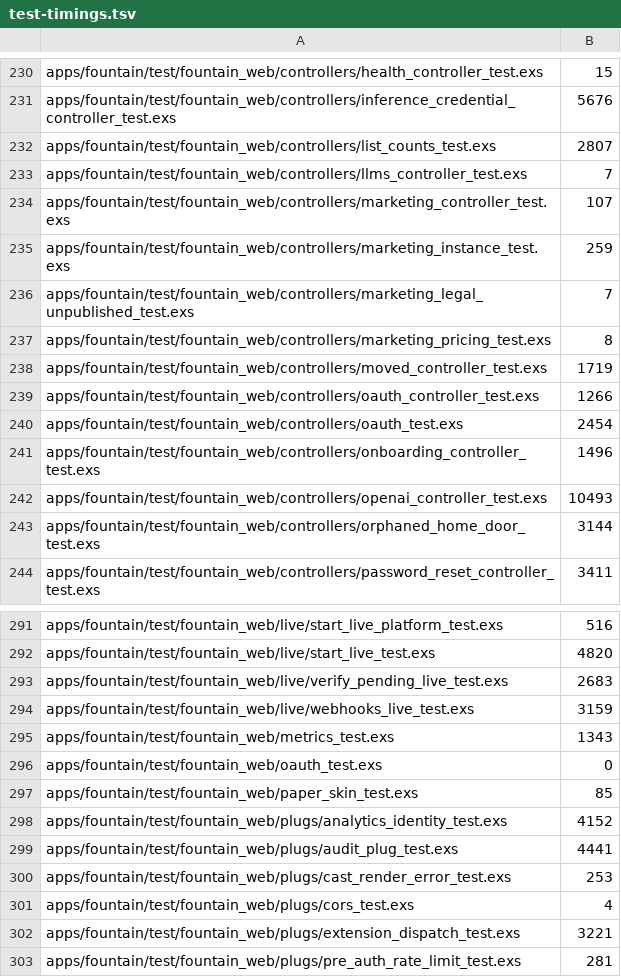
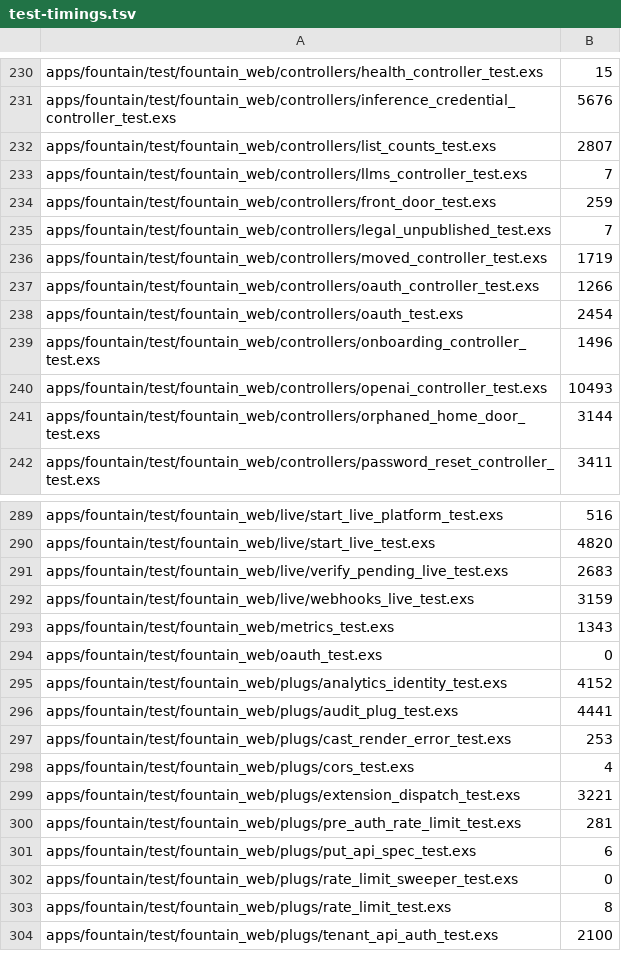
Before and after one commit to alecraso/fountain, a TSV file: scripts/test-timings.tsv, drawn as a sheet; only a part is shown, gaps mark what is left out; the shorter side is filled out with more unchanged rows.

```diff
--- a/scripts/test-timings.tsv
+++ b/scripts/test-timings.tsv
@@ -233,6 +233,4 @@ apps/fountain/test/fountain_web/controllers/list_counts_test.exs	2807
 apps/fountain/test/fountain_web/controllers/llms_controller_test.exs	7
-apps/fountain/test/fountain_web/controllers/marketing_controller_test.exs	107
-apps/fountain/test/fountain_web/controllers/marketing_instance_test.exs	259
-apps/fountain/test/fountain_web/controllers/marketing_legal_unpublished_test.exs	7
-apps/fountain/test/fountain_web/controllers/marketing_pricing_test.exs	8
+apps/fountain/test/fountain_web/controllers/front_door_test.exs	259
+apps/fountain/test/fountain_web/controllers/legal_unpublished_test.exs	7
 apps/fountain/test/fountain_web/controllers/moved_controller_test.exs	1719
@@ -296,3 +294,2 @@ apps/fountain/test/fountain_web/metrics_test.exs	1343
 apps/fountain/test/fountain_web/oauth_test.exs	0
-apps/fountain/test/fountain_web/paper_skin_test.exs	85
 apps/fountain/test/fountain_web/plugs/analytics_identity_test.exs	4152
```
Also changed, not shown: 57 other files.
